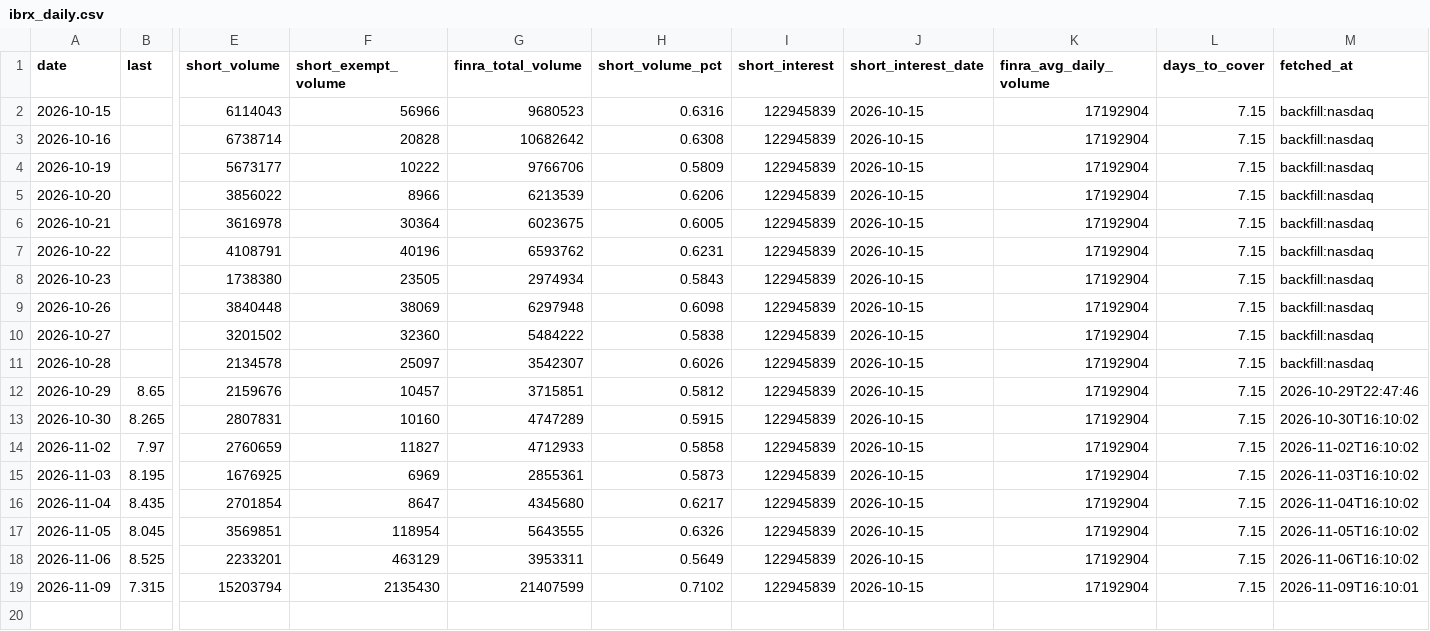
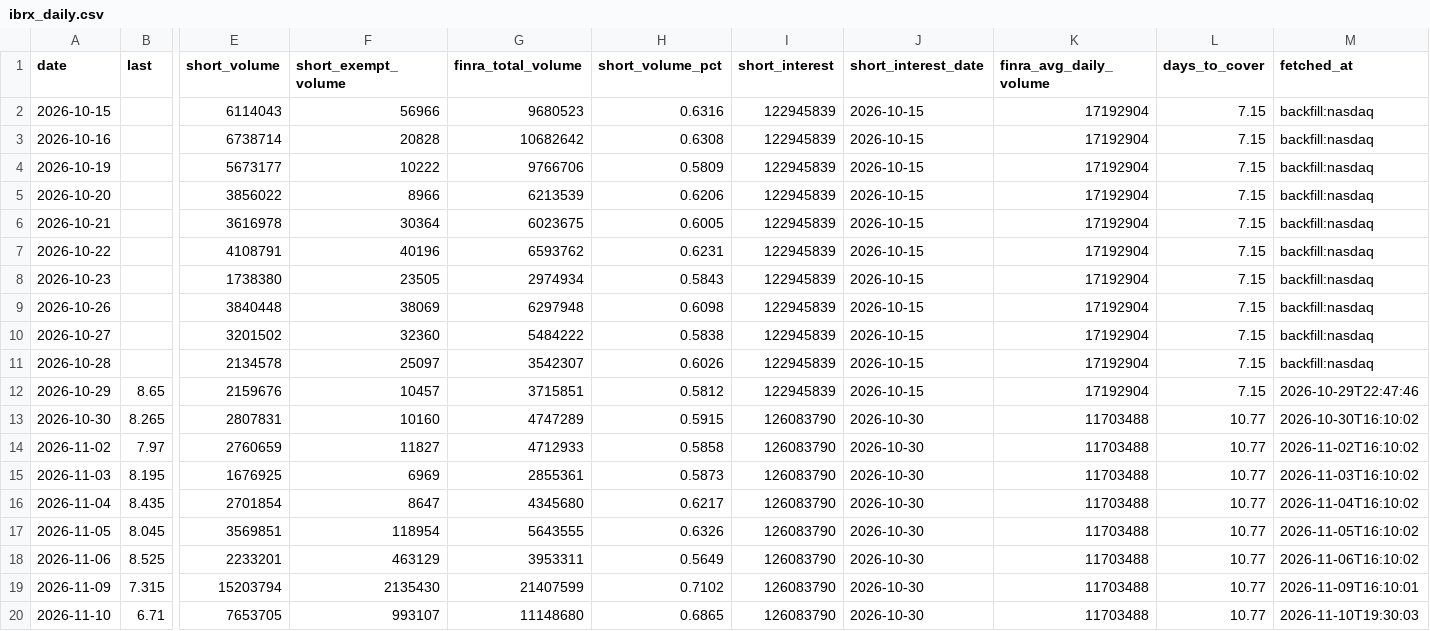
Before and after one commit to teachamantofish/ibrx, a CSV file: docs/data/ibrx_daily.csv, drawn as a sheet; only a part is shown, gaps mark what is left out; rows hold the shown columns only; the diff names each change by its address in the sheet, - before the commit and + after, or states it on an @@ line.

Commit message:
IBRX site 2026-11-10

```diff
--- a/docs/data/ibrx_daily.csv
+++ b/docs/data/ibrx_daily.csv
-I13:I19 (short_interest): 122945839
+I13:I19 (short_interest): 126083790
-J13:J19 (short_interest_date): 2026-10-15
+J13:J19 (short_interest_date): 2026-10-30
-K13:K19 (finra_avg_daily_volume): 17192904
+K13:K19 (finra_avg_daily_volume): 11703488
-L13:L19 (days_to_cover): 7.15
+L13:L19 (days_to_cover): 10.77
+row 20: 2026-11-10 | 6.71 | 7653705 | 993107 | 11148680 | 0.6865 | 126083790 | 2026-10-30 | 11703488 | 10.77 | 2026-11-10T19:30:03
```
Also changed, not shown: docs/data/ibrx_options_totals.csv, 9 other files.
